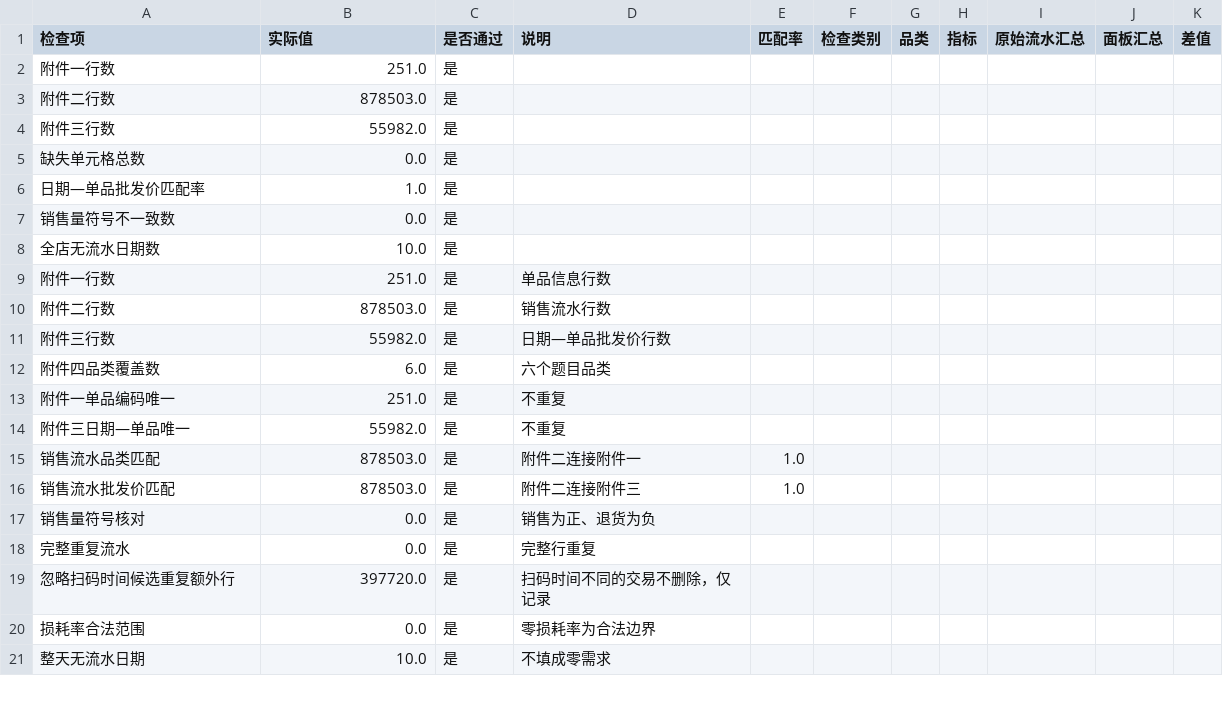
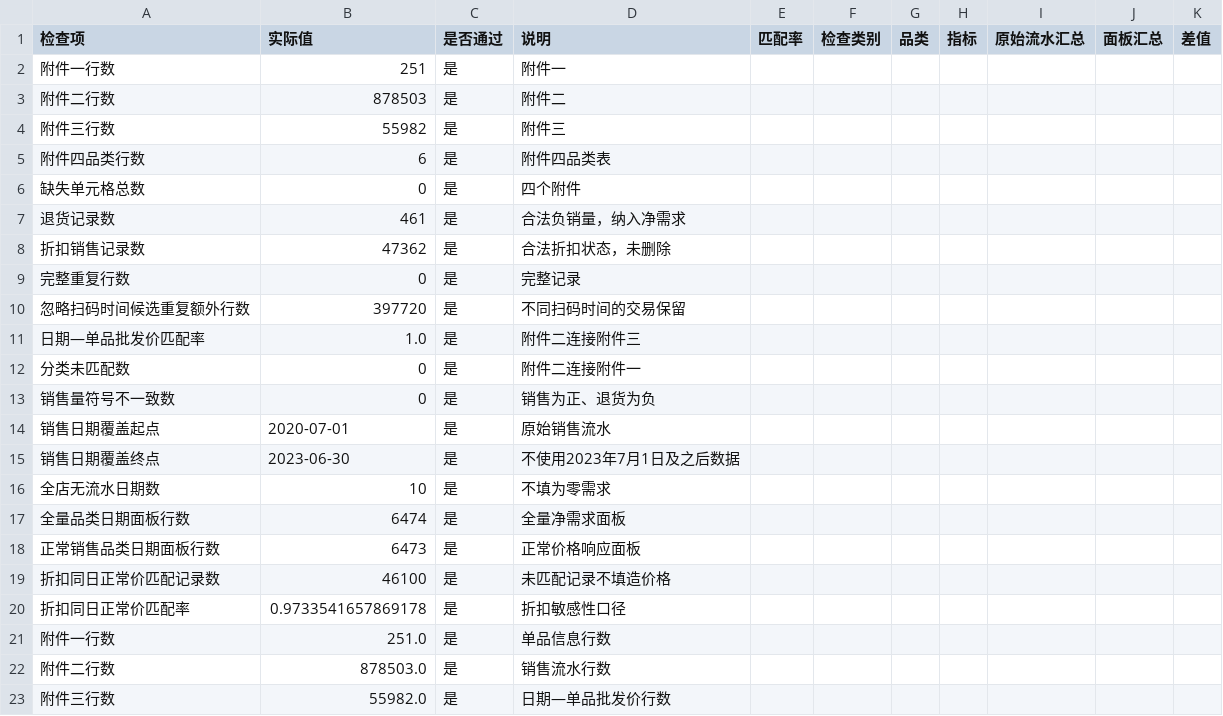
Before and after one commit to xuqinghuan675/math23C, a CSV file: 问题二/结果_v2/01_数据审计.csv, drawn as a sheet; only a part is shown; the shorter side is filled out with more unchanged rows.

```diff
--- a/问题二/结果_v2/01_数据审计.csv
+++ b/问题二/结果_v2/01_数据审计.csv
@@ -1,9 +1,21 @@
 检查项,实际值,是否通过,说明,匹配率,检查类别,品类,指标,原始流水汇总,面板汇总,差值
-附件一行数,251.0,是,,,,,,,,
-附件二行数,878503.0,是,,,,,,,,
-附件三行数,55982.0,是,,,,,,,,
-缺失单元格总数,0.0,是,,,,,,,,
-日期—单品批发价匹配率,1.0,是,,,,,,,,
-销售量符号不一致数,0.0,是,,,,,,,,
-全店无流水日期数,10.0,是,,,,,,,,
+附件一行数,251,是,附件一,,,,,,,
+附件二行数,878503,是,附件二,,,,,,,
+附件三行数,55982,是,附件三,,,,,,,
+附件四品类行数,6,是,附件四品类表,,,,,,,
+缺失单元格总数,0,是,四个附件,,,,,,,
+退货记录数,461,是,合法负销量，纳入净需求,,,,,,,
+折扣销售记录数,47362,是,合法折扣状态，未删除,,,,,,,
+完整重复行数,0,是,完整记录,,,,,,,
+忽略扫码时间候选重复额外行数,397720,是,不同扫码时间的交易保留,,,,,,,
+日期—单品批发价匹配率,1.0,是,附件二连接附件三,,,,,,,
+分类未匹配数,0,是,附件二连接附件一,,,,,,,
+销售量符号不一致数,0,是,销售为正、退货为负,,,,,,,
+销售日期覆盖起点,2020-07-01,是,原始销售流水,,,,,,,
+销售日期覆盖终点,2023-06-30,是,不使用2023年7月1日及之后数据,,,,,,,
+全店无流水日期数,10,是,不填为零需求,,,,,,,
+全量品类日期面板行数,6474,是,全量净需求面板,,,,,,,
+正常销售品类日期面板行数,6473,是,正常价格响应面板,,,,,,,
+折扣同日正常价匹配记录数,46100,是,未匹配记录不填造价格,,,,,,,
+折扣同日正常价匹配率,0.9733541657869178,是,折扣敏感性口径,,,,,,,
 附件一行数,251.0,是,单品信息行数,,,,,,,
```
Also changed, not shown: 问题二/结果_v2/04_价格响应汇总.csv, 问题二/结果_v2/07_策略收益总表.csv, 43 other files.
